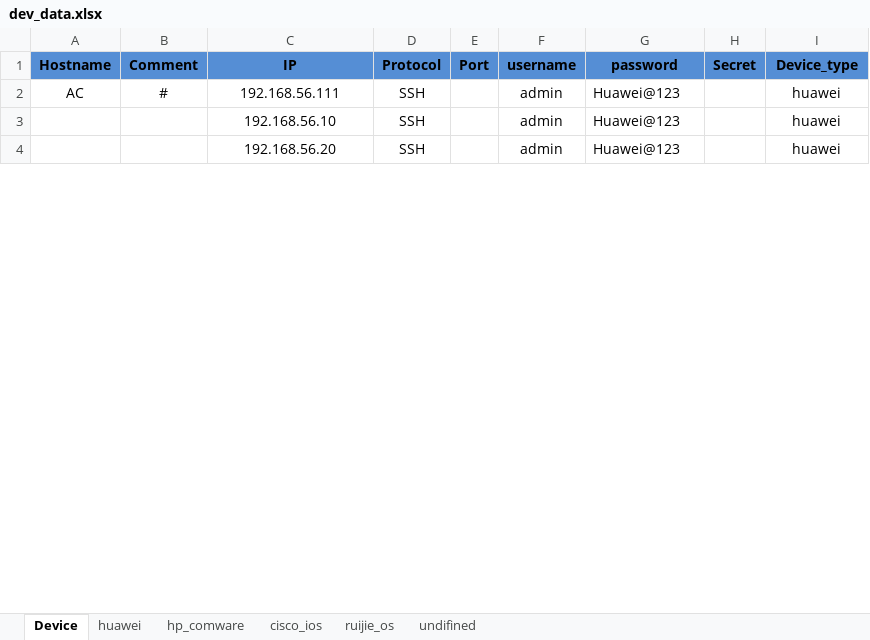
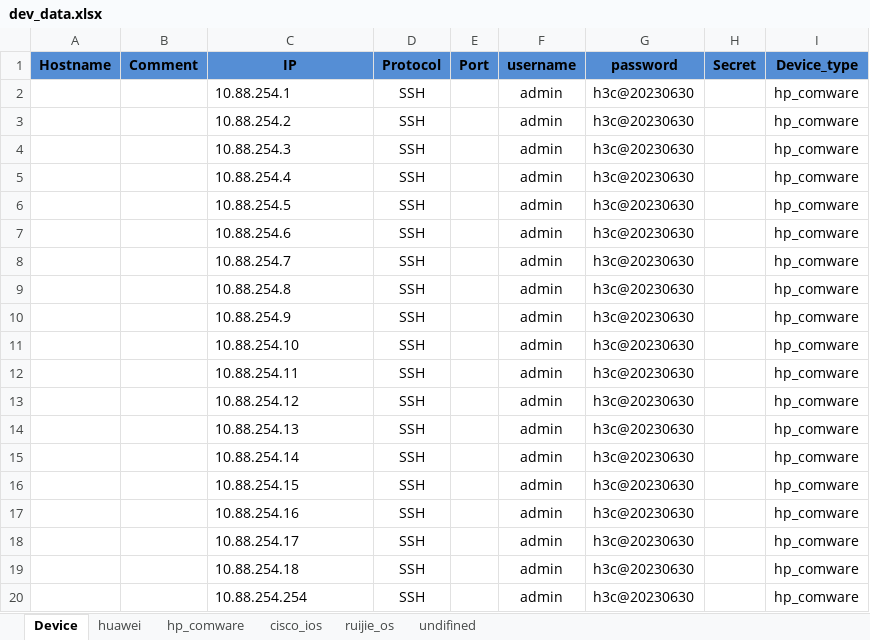
Before and after one commit to kiraster/netops_alpha_v1.1, an Excel workbook: dev_data.xlsx, sheet Device, drawn as a sheet; only a part is shown; values as stored, in another font and other column widths than the file's, no borders; removed rows and columns are numbered as before the commit, all else as after; the diff covers the shown part only; the diff names each change by its address in the sheet, - before the commit and + after, or states it on an @@ line.

```diff
--- a/dev_data.xlsx (sheet Device)
+++ b/dev_data.xlsx (sheet Device)
-row 2: AC | # | 192.168.56.111 | SSH |  | admin | Huawei@123 |  | huawei
+row 2:  |  | 10.88.254.1 | SSH |  | admin | h3c@20230630 |  | hp_comware
+row 3:  |  | 10.88.254.2 | SSH |  | admin | h3c@20230630 |  | hp_comware
+row 4:  |  | 10.88.254.3 | SSH |  | admin | h3c@20230630 |  | hp_comware
+row 5:  |  | 10.88.254.4 | SSH |  | admin | h3c@20230630 |  | hp_comware
+row 6:  |  | 10.88.254.5 | SSH |  | admin | h3c@20230630 |  | hp_comware
+row 7:  |  | 10.88.254.6 | SSH |  | admin | h3c@20230630 |  | hp_comware
+row 8:  |  | 10.88.254.7 | SSH |  | admin | h3c@20230630 |  | hp_comware
+row 9:  |  | 10.88.254.8 | SSH |  | admin | h3c@20230630 |  | hp_comware
+row 10:  |  | 10.88.254.9 | SSH |  | admin | h3c@20230630 |  | hp_comware
+row 11:  |  | 10.88.254.10 | SSH |  | admin | h3c@20230630 |  | hp_comware
-C12 (IP): 192.168.56.10
+C12 (IP): 10.88.254.11
-C12:C13 alignment: center
+C12:C13 alignment: left
-G12:G13 (password): Huawei@123
+G12:G13 (password): h3c@20230630
-I12:I13 (Device_type): huawei
+I12:I13 (Device_type): hp_comware
-C13 (IP): 192.168.56.20
+C13 (IP): 10.88.254.12
+row 14:  |  | 10.88.254.13 | SSH |  | admin | h3c@20230630 |  | hp_comware
+row 15:  |  | 10.88.254.14 | SSH |  | admin | h3c@20230630 |  | hp_comware
+row 16:  |  | 10.88.254.15 | SSH |  | admin | h3c@20230630 |  | hp_comware
+row 17:  |  | 10.88.254.16 | SSH |  | admin | h3c@20230630 |  | hp_comware
+row 18:  |  | 10.88.254.17 | SSH |  | admin | h3c@20230630 |  | hp_comware
+row 19:  |  | 10.88.254.18 | SSH |  | admin | h3c@20230630 |  | hp_comware
+row 20:  |  | 10.88.254.254 | SSH |  | admin | h3c@20230630 |  | hp_comware
```
Also changed, not shown: 30 added rows, 3 edited cells and cell formats elsewhere in this sheet, sheet undifined, 1 other file.
